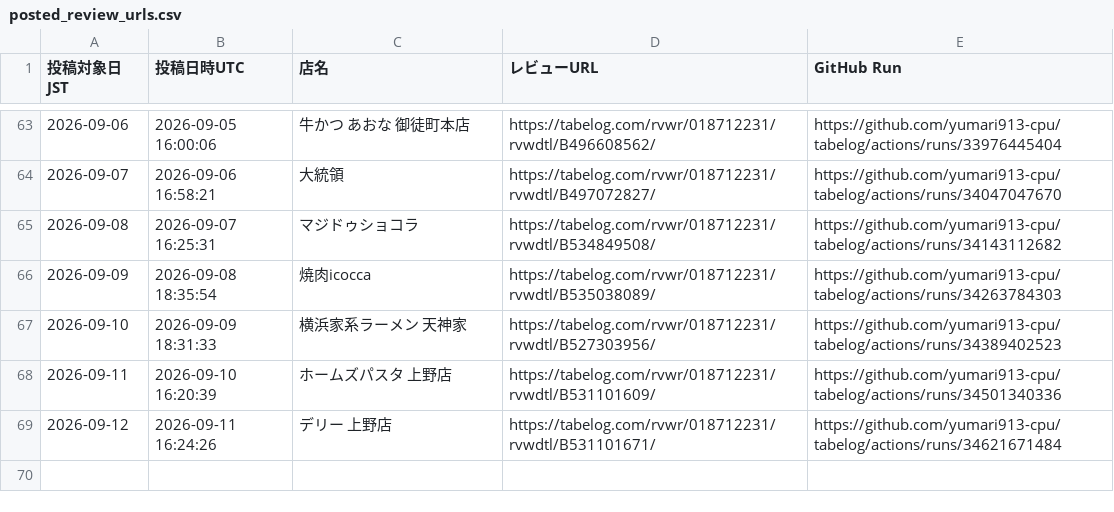
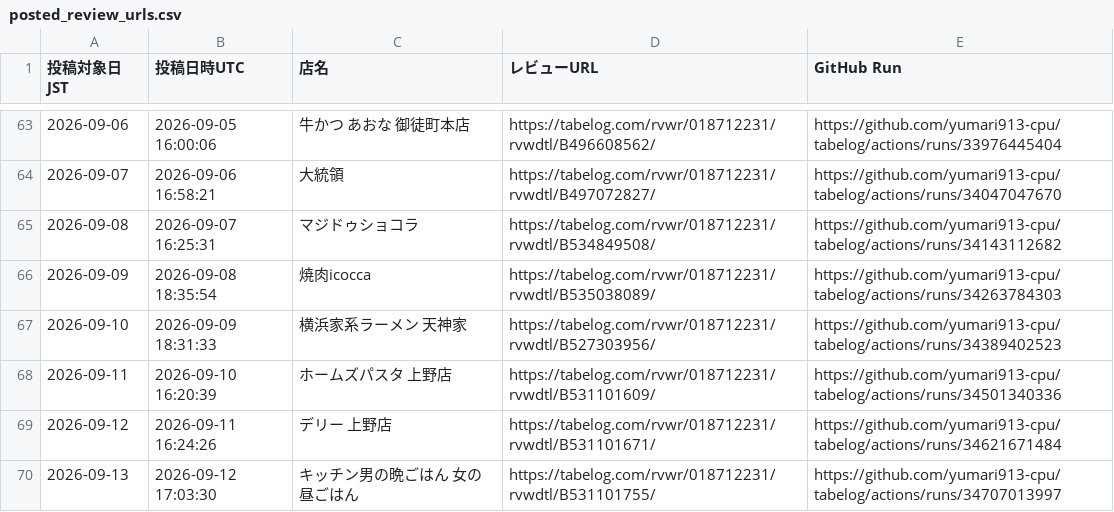
Before and after one commit to yumari913-cpu/tabelog, a CSV file: posted_review_urls.csv, drawn as a sheet; only a part is shown, gaps mark what is left out; the diff names each change by its address in the sheet, - before the commit and + after, or states it on an @@ line.

```diff
--- a/posted_review_urls.csv
+++ b/posted_review_urls.csv
+row 70: 2026-09-13 | 2026-09-12 17:03:30 | キッチン男の晩ごはん 女の昼ごはん | https://tabelog.com/rvwr/018712231/rvwdtl/B531101755/ | https://github.com/yumari913-cpu/tabelog/actions/runs/34707013997
```
